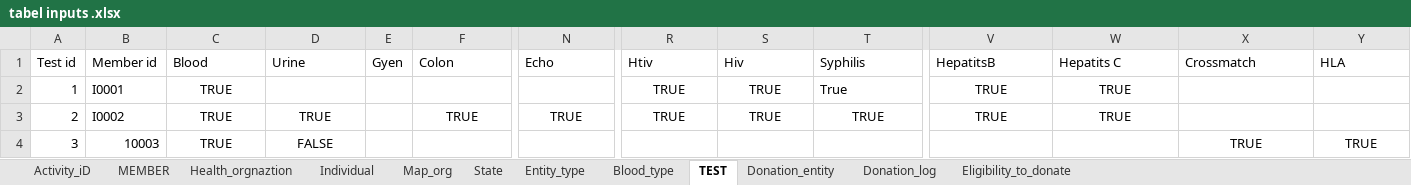
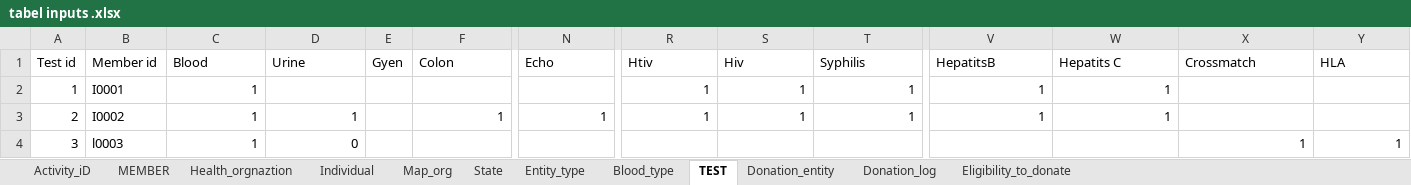
Before and after one commit to PriyankaPrakashChand/CloudComputing-Blood-and-Organ-Donation-Management-System, an Excel workbook: app/src/main/resources/tabel inputs .xlsx, sheet TEST, drawn as a sheet; only a part is shown, gaps mark what is left out; values as stored, in another font and other column widths than the file's, no borders; the diff names each change by its address in the sheet, - before the commit and + after, or states it on an @@ line.

Commit message:
tables.xlx added

```diff
--- a/app/src/main/resources/tabel inputs .xlsx (sheet TEST)
+++ b/app/src/main/resources/tabel inputs .xlsx (sheet TEST)
-C2:C4 (Blood): TRUE
+C2:C4 (Blood): 1
-C2 alignment: center
+C2 alignment: right
-R2:R3 (Htiv): TRUE
+R2:R3 (Htiv): 1
-R2:S2 alignment: center
+R2:S2 alignment: right
-S2:S3 (Hiv): TRUE
+S2:S3 (Hiv): 1
-T2 (Syphilis): True
+T2 (Syphilis): 1
-V2:V3 (HepatitsB): TRUE
+V2:V3 (HepatitsB): 1
-V2:W3 alignment: center
+V2:W3 alignment: right
-W2:W3 (Hepatits C): TRUE
+W2:W3 (Hepatits C): 1
-C3:D4 alignment: center
+C3:D4 alignment: right
-D3 (Urine): TRUE
+D3 (Urine): 1
-F3 (Colon): TRUE
+F3 (Colon): 1
-F3 alignment: center
+F3 alignment: right
-N3 (Echo): TRUE
+N3 (Echo): 1
-N3 alignment: center
+N3 alignment: right
-R3:T3 alignment: center
+R3:T3 alignment: right
-T3 (Syphilis): TRUE
+T3 (Syphilis): 1
-B4 (Member id): 10003
+B4 (Member id): l0003
-D4 (Urine): FALSE
+D4 (Urine): 0
-X4 (Crossmatch): TRUE
+X4 (Crossmatch): 1
-X4:Y4 alignment: center
+X4:Y4 alignment: right
-Y4 (HLA): TRUE
+Y4 (HLA): 1
```
